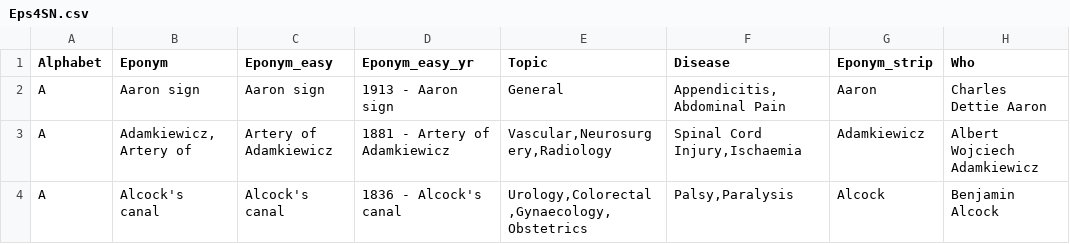
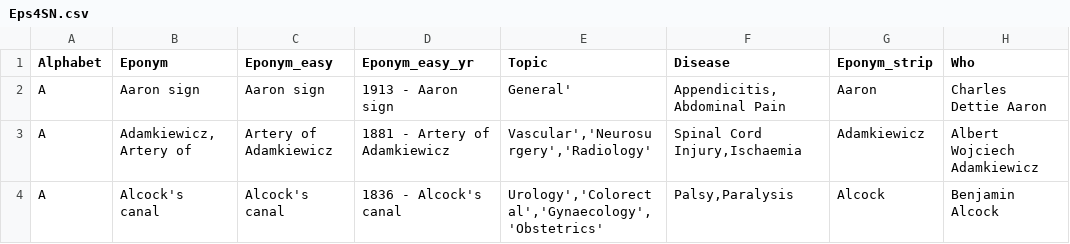
Before and after one commit to HayesAJ83/LastGo01, a CSV file: static/database/Eps4SN.csv, drawn as a sheet; only a part is shown; the diff covers the shown part only; the diff names each change by its address in the sheet, - before the commit and + after, or states it on an @@ line.

Commit message:
Add files via upload

```diff
--- a/static/database/Eps4SN.csv
+++ b/static/database/Eps4SN.csv
-E2 (Topic): General
+E2 (Topic): General'
-E3 (Topic): Vascular,Neurosurgery,Radiology
+E3 (Topic): Vascular','Neurosurgery','Radiology'
-E4 (Topic): Urology,Colorectal,Gynaecology,Obstetrics
+E4 (Topic): Urology','Colorectal','Gynaecology','Obstetrics'
```
Also changed, not shown: 3 added rows and 5 edited cells elsewhere in this file.
